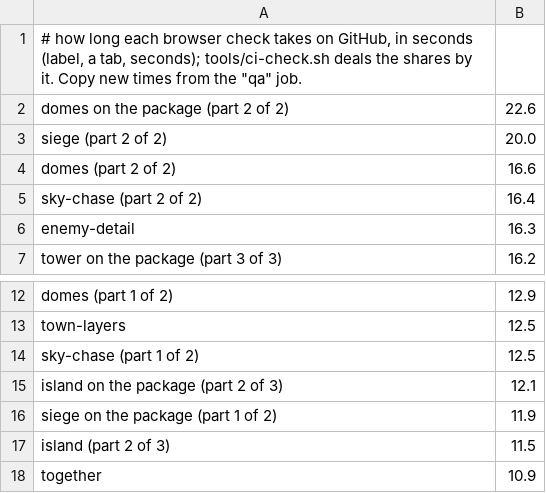
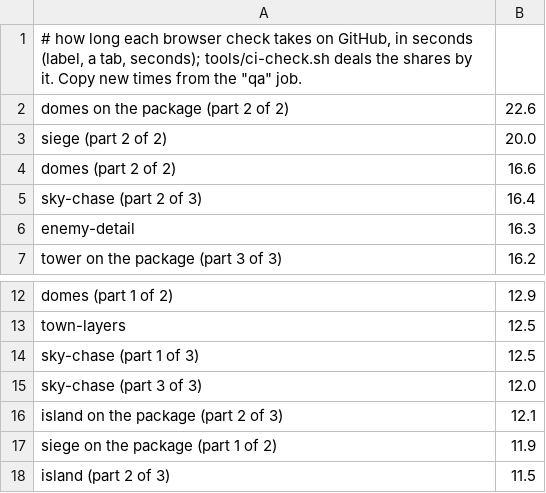
Before and after one commit to waldenthenerd/GiraffeRampage, a TSV file: tools/ci-times.tsv, drawn as a sheet; only a part is shown, gaps mark what is left out; the shorter side is filled out with more unchanged rows.

```diff
--- a/tools/ci-times.tsv
+++ b/tools/ci-times.tsv
@@ -4,3 +4,3 @@ siege (part 2 of 2)	20.0
 domes (part 2 of 2)	16.6
-sky-chase (part 2 of 2)	16.4
+sky-chase (part 2 of 3)	16.4
 enemy-detail	16.3
@@ -13,3 +13,4 @@ domes (part 1 of 2)	12.9
 town-layers	12.5
-sky-chase (part 1 of 2)	12.5
+sky-chase (part 1 of 3)	12.5
+sky-chase (part 3 of 3)	12.0
 island on the package (part 2 of 3)	12.1
```
Also changed, not shown: 16 other files.
